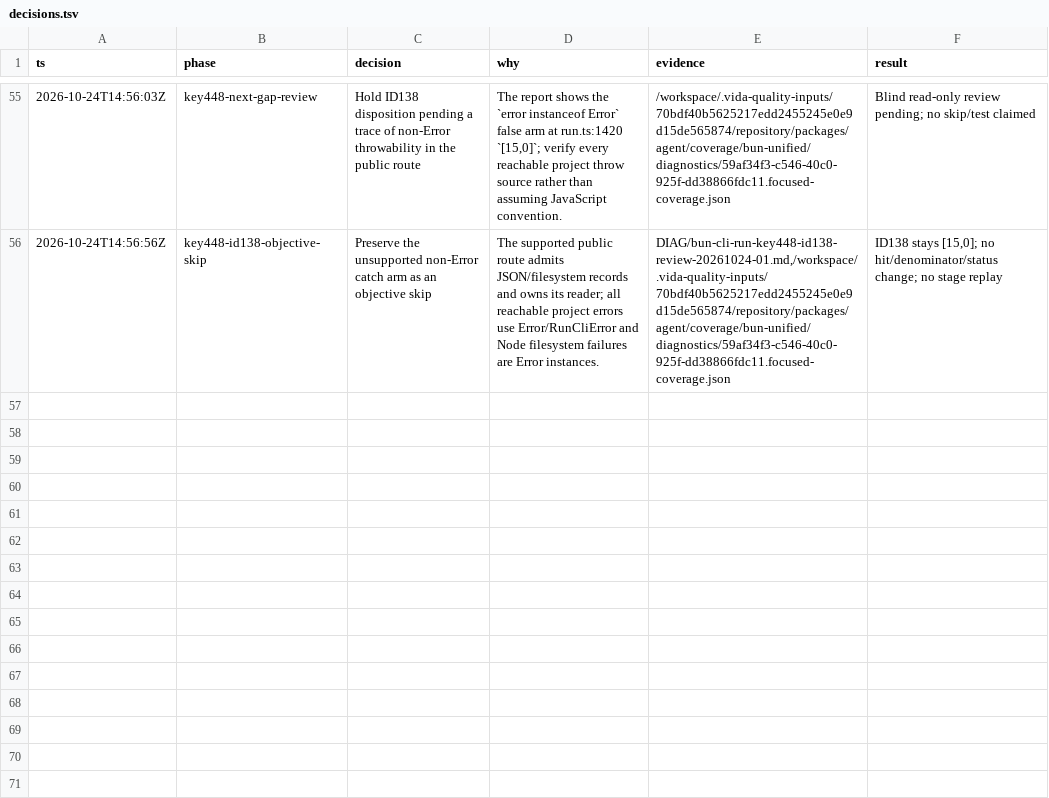
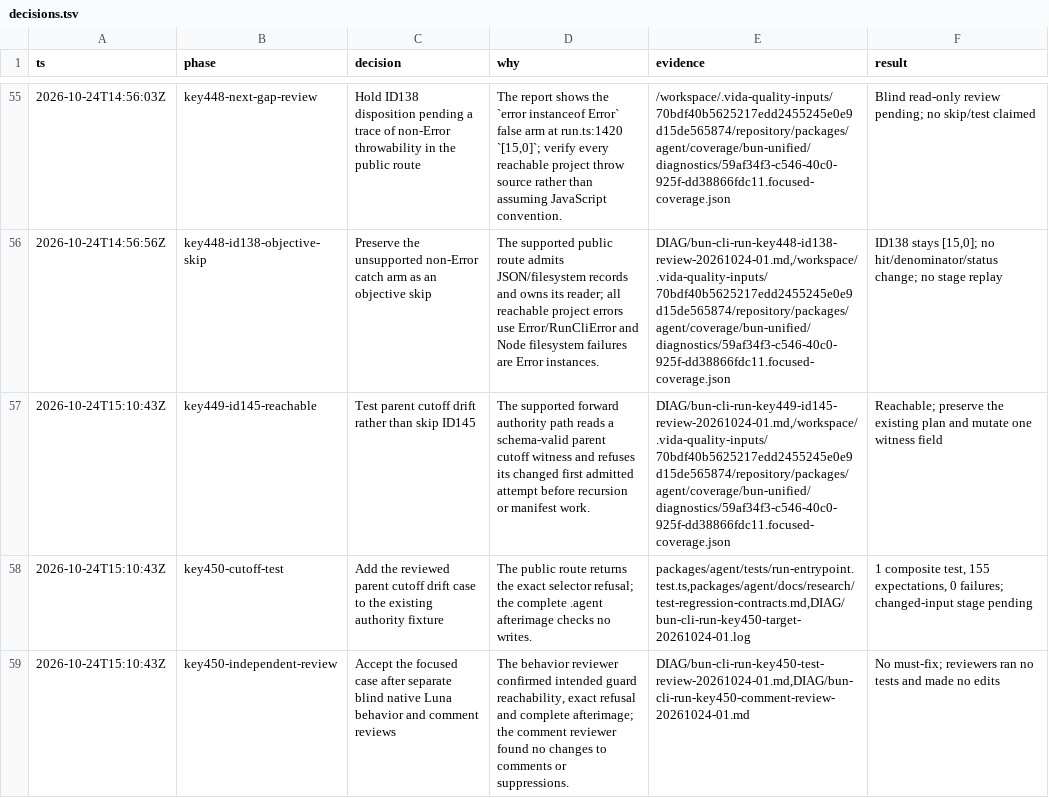
Before and after one commit to pomazanbohdan/vida-stack-lite, a TSV file: .agent/work/core-runtime-reactivation/decisions.tsv, drawn as a sheet; only a part is shown, gaps mark what is left out; the diff names each change by its address in the sheet, - before the commit and + after, or states it on an @@ line.

Commit message:
docs(agent): record parent cutoff coverage packet

```diff
--- a/.agent/work/core-runtime-reactivation/decisions.tsv
+++ b/.agent/work/core-runtime-reactivation/decisions.tsv
+row 57: 2026-10-24T15:10:43Z | key449-id145-reachable | Test parent cutoff drift rather than skip ID145 | The supported forward authority path reads a schema-valid parent cutoff witness and refuses its changed first admitted attempt before recursion or manifest work. | DIAG/bun-cli-run-key449-id145-review-20261024-01.md,/workspace/.vida-quality-inputs/70bdf40b5625217edd2455245e0e9d15de565874/repository/packages/agent/coverage/bun-unified/diagnostics/59af34f3-c546-40c0-925f-dd38866fdc11.focused-coverage.json | Reachable; preserve the existing plan and mutate one witness field
+row 58: 2026-10-24T15:10:43Z | key450-cutoff-test | Add the reviewed parent cutoff drift case to the existing authority fixture | The public route returns the exact selector refusal; the complete .agent afterimage checks no writes. | packages/agent/tests/run-entrypoint.test.ts,packages/agent/docs/research/test-regression-contracts.md,DIAG/bun-cli-run-key450-target-20261024-01.log | 1 composite test, 155 expectations, 0 failures; changed-input stage pending
+row 59: 2026-10-24T15:10:43Z | key450-independent-review | Accept the focused case after separate blind native Luna behavior and comment reviews | The behavior reviewer confirmed intended guard reachability, exact refusal and complete afterimage; the comment reviewer found no changes to comments or suppressions. | DIAG/bun-cli-run-key450-test-review-20261024-01.md,DIAG/bun-cli-run-key450-comment-review-20261024-01.md | No must-fix; reviewers ran no tests and made no edits
```
Also changed, not shown: 1 other file.
